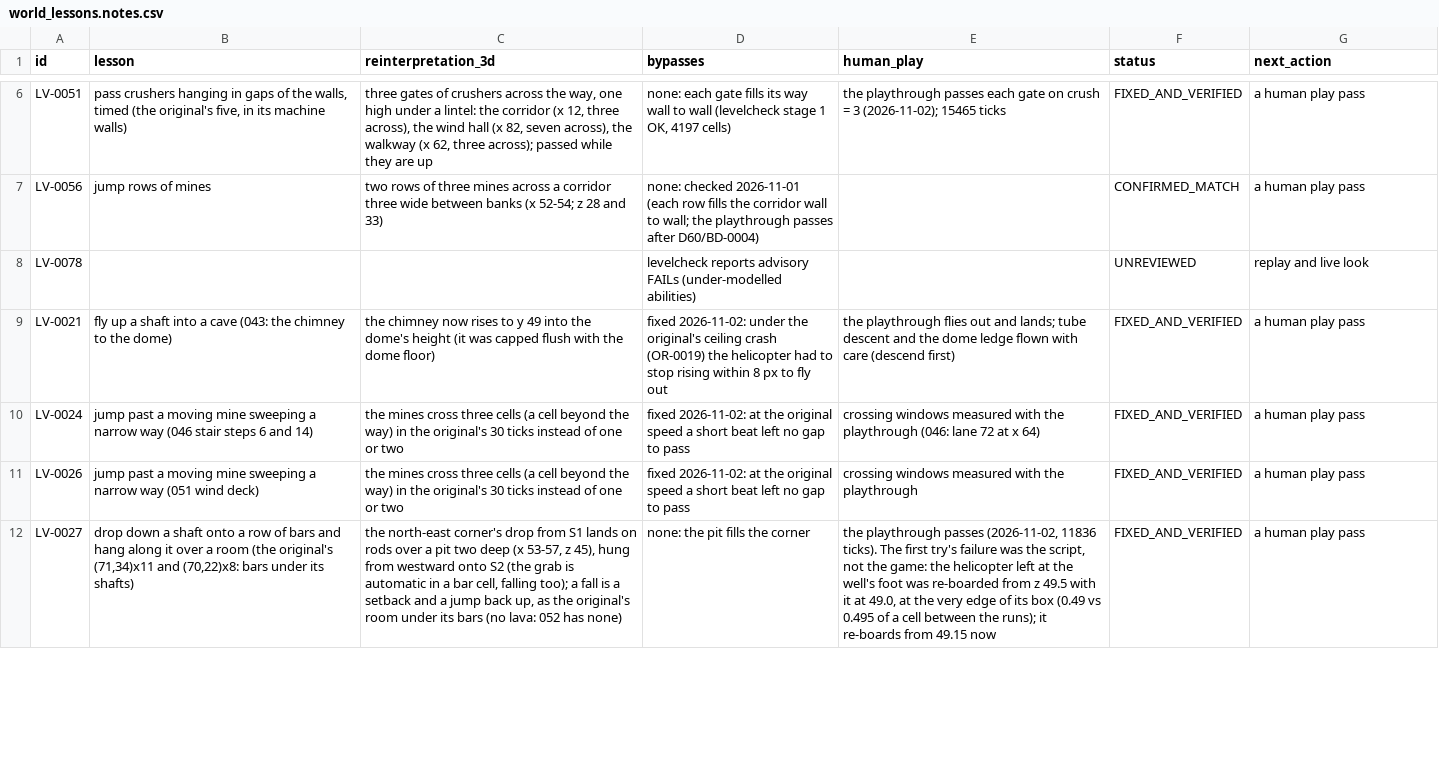
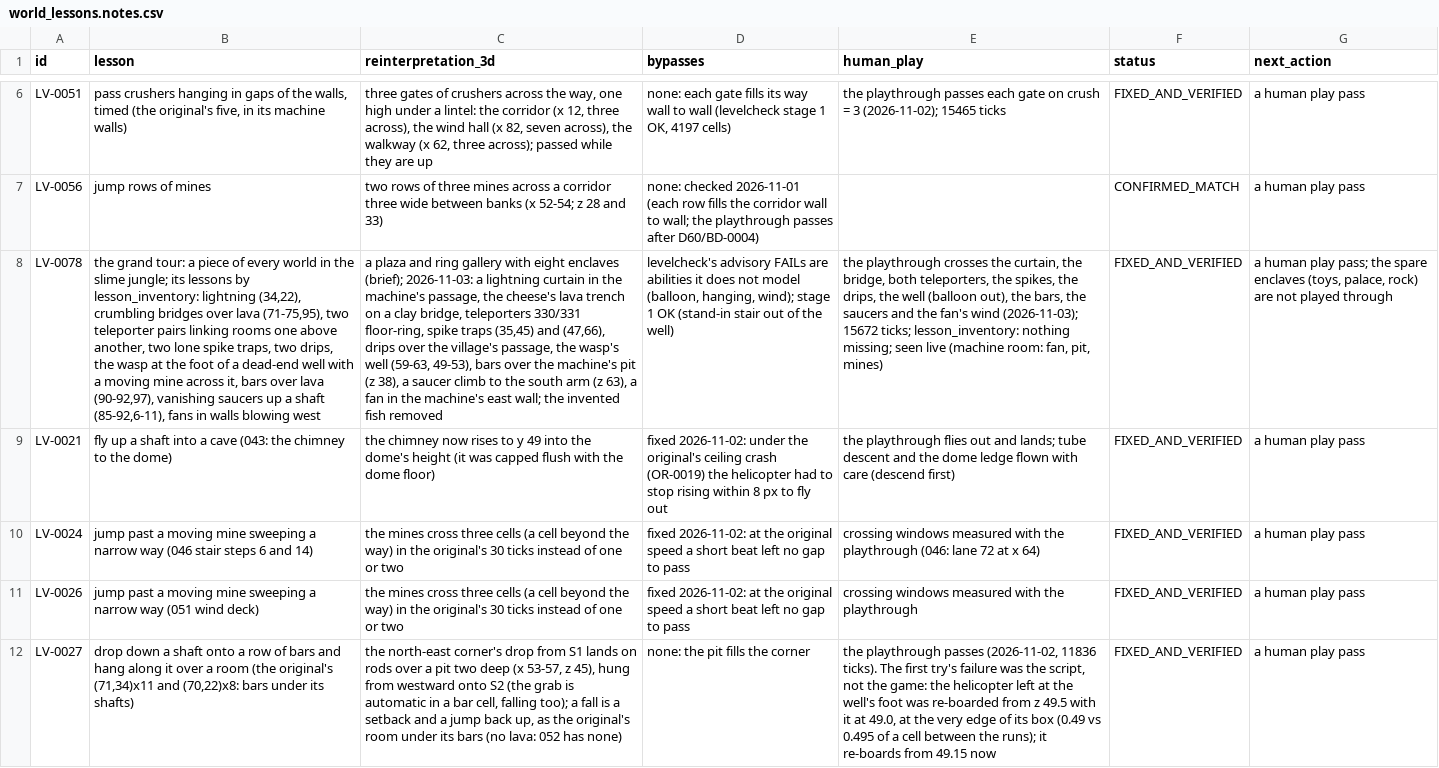
Before and after one commit to openeggbert/galaxy-eggbert, a CSV file: plans/audit/world_lessons.notes.csv, drawn as a sheet; only a part is shown, gaps mark what is left out; the diff names each change by its address in the sheet, - before the commit and + after, or states it on an @@ line.

```diff
--- a/plans/audit/world_lessons.notes.csv
+++ b/plans/audit/world_lessons.notes.csv
-B8 (lesson): (empty)
+B8 (lesson): the grand tour: a piece of every world in the slime jungle; its lessons by lesson_inventory: lightning (34,22), crumbling bridges over lava (71-75,95), two teleporter pairs linking rooms one above another, two lone spike traps, two drips, the wasp at the foot of a dead-end well with a moving mine across it, bars over lava (90-92,97), vanishing saucers up a shaft (85-92,6-11), fans in walls blowing west
-C8 (reinterpretation_3d): (empty)
+C8 (reinterpretation_3d): a plaza and ring gallery with eight enclaves (brief); 2026-11-03: a lightning curtain in the machine's passage, the cheese's lava trench on a clay bridge, teleporters 330/331 floor-ring, spike traps (35,45) and (47,66), drips over the village's passage, the wasp's well (59-63, 49-53), bars over the machine's pit (z 38), a saucer climb to the south arm (z 63), a fan in the machine's east wall; the invented fish removed
-D8 (bypasses): levelcheck reports advisory FAILs (under-modelled abilities)
+D8 (bypasses): levelcheck's advisory FAILs are abilities it does not model (balloon, hanging, wind); stage 1 OK (stand-in stair out of the well)
-E8 (human_play): (empty)
+E8 (human_play): the playthrough crosses the curtain, the bridge, both teleporters, the spikes, the drips, the well (balloon out), the bars, the saucers and the fan's wind (2026-11-03); 15672 ticks; lesson_inventory: nothing missing; seen live (machine room: fan, pit, mines)
-F8 (status): UNREVIEWED
+F8 (status): FIXED_AND_VERIFIED
-G8 (next_action): replay and live look
+G8 (next_action): a human play pass; the spare enclaves (toys, palace, rock) are not played through
```
Also changed, not shown: plans/audit/world_lessons.csv.
